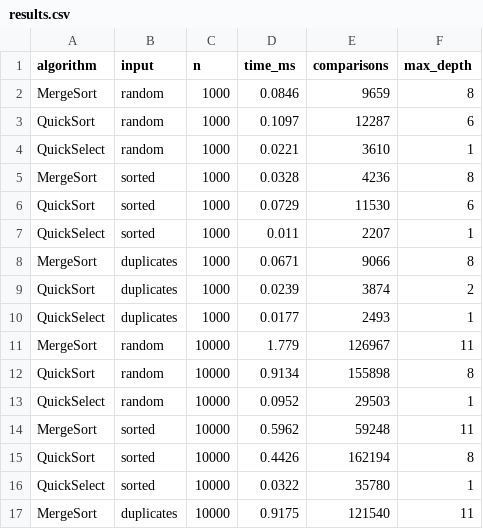
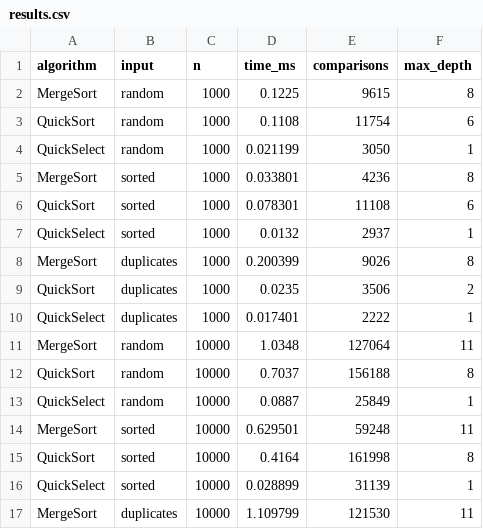
Before and after one commit to kusmangalievasanali/DAA_ASSIGNMENT_KUSMANGALIEV_ASANALI, a CSV file: results.csv, drawn as a sheet; only a part is shown; the diff covers the shown part only.

```diff
--- a/results.csv
+++ b/results.csv
@@ -1,17 +1,17 @@
 algorithm,input,n,time_ms,comparisons,max_depth
-MergeSort,random,1000,0.0846,9659,8
-QuickSort,random,1000,0.1097,12287,6
-QuickSelect,random,1000,0.0221,3610,1
-MergeSort,sorted,1000,0.0328,4236,8
-QuickSort,sorted,1000,0.0729,11530,6
-QuickSelect,sorted,1000,0.011,2207,1
-MergeSort,duplicates,1000,0.0671,9066,8
-QuickSort,duplicates,1000,0.0239,3874,2
-QuickSelect,duplicates,1000,0.0177,2493,1
-MergeSort,random,10000,1.779,126967,11
-QuickSort,random,10000,0.9134,155898,8
-QuickSelect,random,10000,0.0952,29503,1
-MergeSort,sorted,10000,0.5962,59248,11
-QuickSort,sorted,10000,0.4426,162194,8
-QuickSelect,sorted,10000,0.0322,35780,1
-MergeSort,duplicates,10000,0.9175,121540,11
+MergeSort,random,1000,0.1225,9615,8
+QuickSort,random,1000,0.1108,11754,6
+QuickSelect,random,1000,0.021199,3050,1
+MergeSort,sorted,1000,0.033801,4236,8
+QuickSort,sorted,1000,0.078301,11108,6
+QuickSelect,sorted,1000,0.0132,2937,1
+MergeSort,duplicates,1000,0.200399,9026,8
+QuickSort,duplicates,1000,0.0235,3506,2
+QuickSelect,duplicates,1000,0.017401,2222,1
+MergeSort,random,10000,1.0348,127064,11
+QuickSort,random,10000,0.7037,156188,8
+QuickSelect,random,10000,0.0887,25849,1
+MergeSort,sorted,10000,0.629501,59248,11
+QuickSort,sorted,10000,0.4164,161998,8
+QuickSelect,sorted,10000,0.028899,31139,1
+MergeSort,duplicates,10000,1.109799,121530,11
```
Also changed, not shown: 42 edited cells elsewhere in this file, 1 other file.
